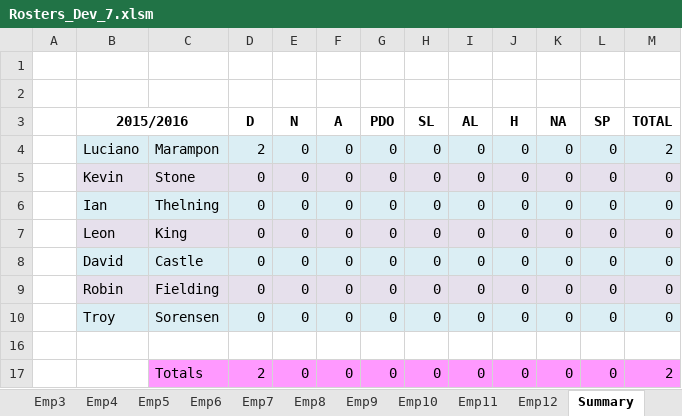
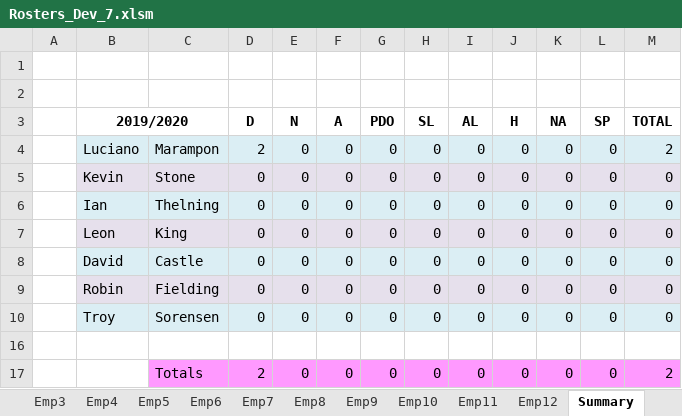
Before and after one commit to Blackpotch/Rosters17Dev, an Excel workbook: Rosters_Dev_7.xlsm, sheet Summary, drawn as a sheet; values as stored, in another font and other column widths than the file's, no borders; the diff names each change by its address in the sheet, - before the commit and + after, or states it on an @@ line.

```diff
--- a/Rosters_Dev_7.xlsm (sheet Summary)
+++ b/Rosters_Dev_7.xlsm (sheet Summary)
-B3: 2015/2016
+B3: 2019/2020
```
Also changed, not shown: sheet Roster, sheet Emp1, sheet Emp10, sheet Emp11, sheet Emp12, sheet Emp7, 8 more sheets, formulas that keep their value, charts or pictures, 1 other file.
